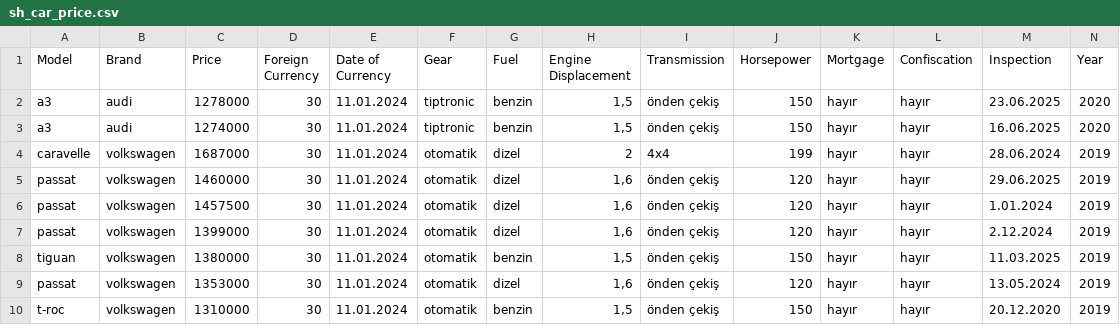
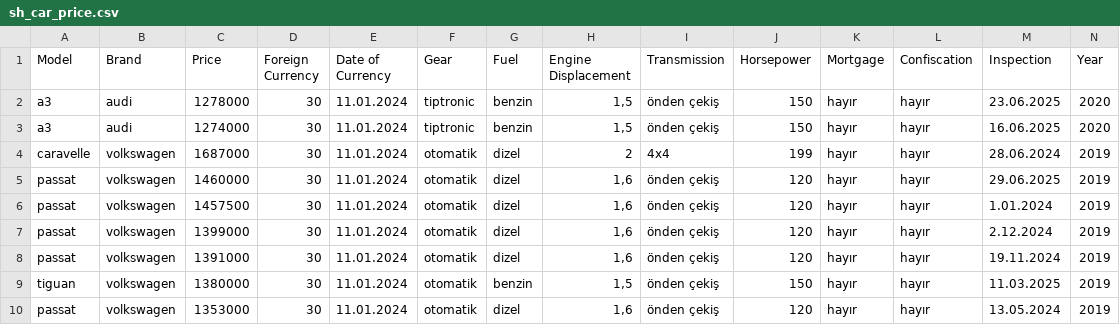
Before and after one commit to iamnora/dataset, a CSV file: sh_car_price.csv, drawn as a sheet; only a part is shown; the shorter side is filled out with more unchanged rows; rows hold the shown columns only; the diff names each change by its address in the sheet, - before the commit and + after, or states it on an @@ line.

```diff
--- a/sh_car_price.csv
+++ b/sh_car_price.csv
+row 8: passat | volkswagen | 1391000 | 30 | 11.01.2024 | otomatik | dizel | 1,6 | önden çekiş | 120 | hayır | hayır | 19.11.2024 | 2019
```
Also changed, not shown: Correlation_Matrix.csv, 4 other files.
